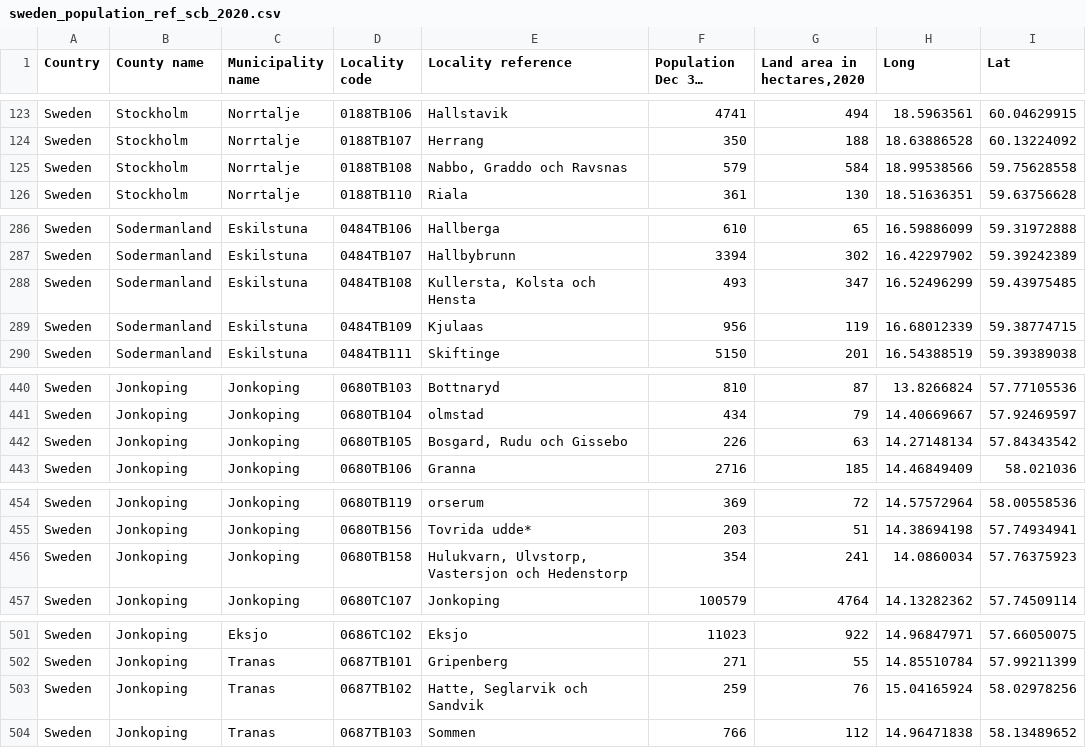
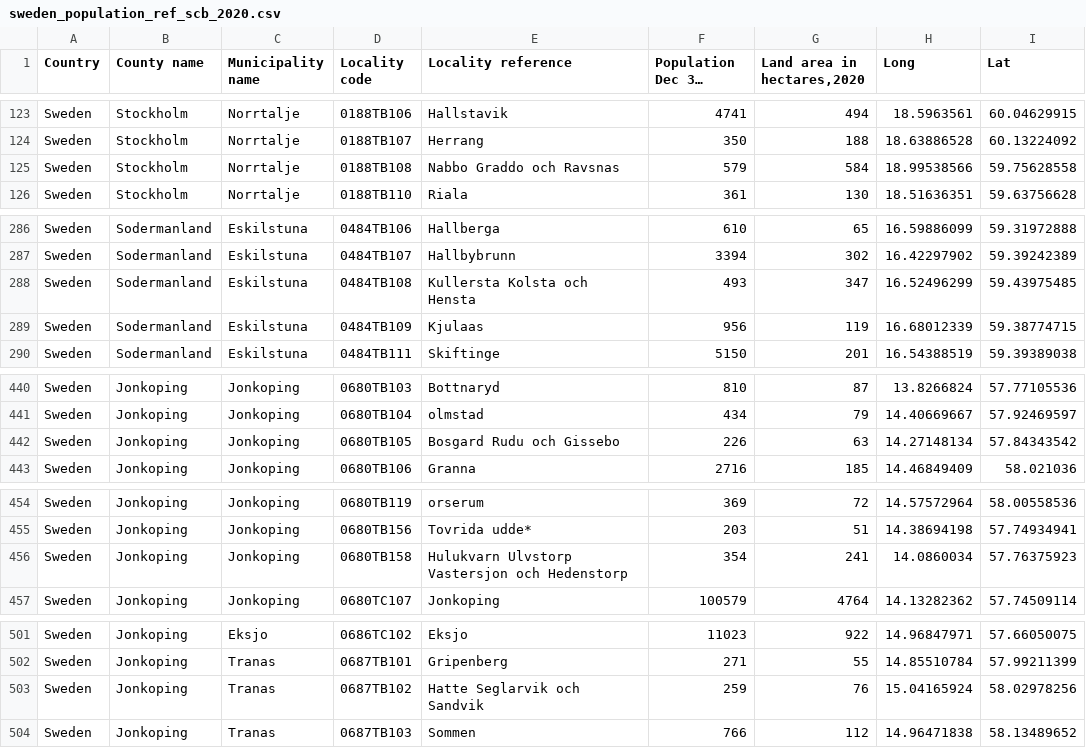
Before and after one commit to Niki-GitH/Country-scale-simulation-of-social-networks, a CSV file: data/sweden_population_ref_scb_2020.csv, drawn as a sheet; only a part is shown, gaps mark what is left out; long unchanged cells end in …; the diff covers the shown part only.

```diff
--- a/data/sweden_population_ref_scb_2020.csv
+++ b/data/sweden_population_ref_scb_2020.csv
@@ -124,3 +124,3 @@ Sweden,Stockholm,Norrtalje,0188TB106,Hallstavik,4741,494,18.5963561,60.04629915
 Sweden,Stockholm,Norrtalje,0188TB107,Herrang,350,188,18.63886528,60.13224092
-Sweden,Stockholm,Norrtalje,0188TB108,"Nabbo, Graddo och Ravsnas",579,584,18.99538566,59.75628558
+Sweden,Stockholm,Norrtalje,0188TB108,Nabbo  Graddo och Ravsnas,579,584,18.99538566,59.75628558
 Sweden,Stockholm,Norrtalje,0188TB110,Riala,361,130,18.51636351,59.63756628
@@ -287,3 +287,3 @@ Sweden,Sodermanland,Eskilstuna,0484TB106,Hallberga,610,65,16.59886099,59.3197288
 Sweden,Sodermanland,Eskilstuna,0484TB107,Hallbybrunn,3394,302,16.42297902,59.39242389
-Sweden,Sodermanland,Eskilstuna,0484TB108,"Kullersta, Kolsta och Hensta",493,347,16.52496299,59.43975485
+Sweden,Sodermanland,Eskilstuna,0484TB108,Kullersta  Kolsta och Hensta,493,347,16.52496299,59.43975485
 Sweden,Sodermanland,Eskilstuna,0484TB109,Kjulaas,956,119,16.68012339,59.38774715
@@ -441,3 +441,3 @@ Sweden,Jonkoping,Jonkoping,0680TB103,Bottnaryd,810,87,13.8266824,57.77105536
 Sweden,Jonkoping,Jonkoping,0680TB104,olmstad,434,79,14.40669667,57.92469597
-Sweden,Jonkoping,Jonkoping,0680TB105,"Bosgard, Rudu och Gissebo",226,63,14.27148134,57.84343542
+Sweden,Jonkoping,Jonkoping,0680TB105,Bosgard  Rudu och Gissebo,226,63,14.27148134,57.84343542
 Sweden,Jonkoping,Jonkoping,0680TB106,Granna,2716,185,14.46849409,58.021036
@@ -455,3 +455,3 @@ Sweden,Jonkoping,Jonkoping,0680TB119,orserum,369,72,14.57572964,58.00558536
 Sweden,Jonkoping,Jonkoping,0680TB156,Tovrida udde*,203,51,14.38694198,57.74934941
-Sweden,Jonkoping,Jonkoping,0680TB158,"Hulukvarn, Ulvstorp, Vastersjon och Hedenstorp",354,241,14.0860034,57.76375923
+Sweden,Jonkoping,Jonkoping,0680TB158,Hulukvarn  Ulvstorp  Vastersjon och Hedenstorp,354,241,14.0860034,57.76375923
 Sweden,Jonkoping,Jonkoping,0680TC107,Jonkoping,100579,4764,14.13282362,57.74509114
@@ -502,3 +502,3 @@ Sweden,Jonkoping,Eksjo,0686TC102,Eksjo,11023,922,14.96847971,57.66050075
 Sweden,Jonkoping,Tranas,0687TB101,Gripenberg,271,55,14.85510784,57.99211399
-Sweden,Jonkoping,Tranas,0687TB102,"Hatte, Seglarvik och Sandvik",259,76,15.04165924,58.02978256
+Sweden,Jonkoping,Tranas,0687TB102,Hatte  Seglarvik och Sandvik,259,76,15.04165924,58.02978256
 Sweden,Jonkoping,Tranas,0687TB103,Sommen,766,112,14.96471838,58.13489652
```
Also changed, not shown: 23 edited cells elsewhere in this file, 20 other files.
